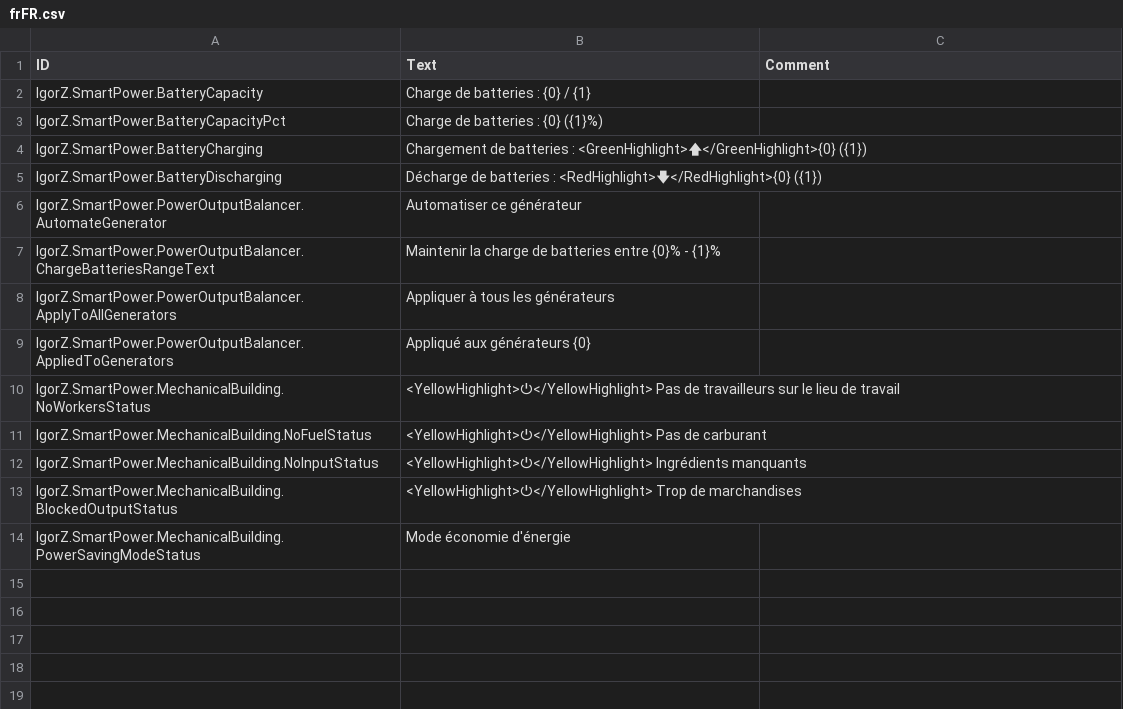
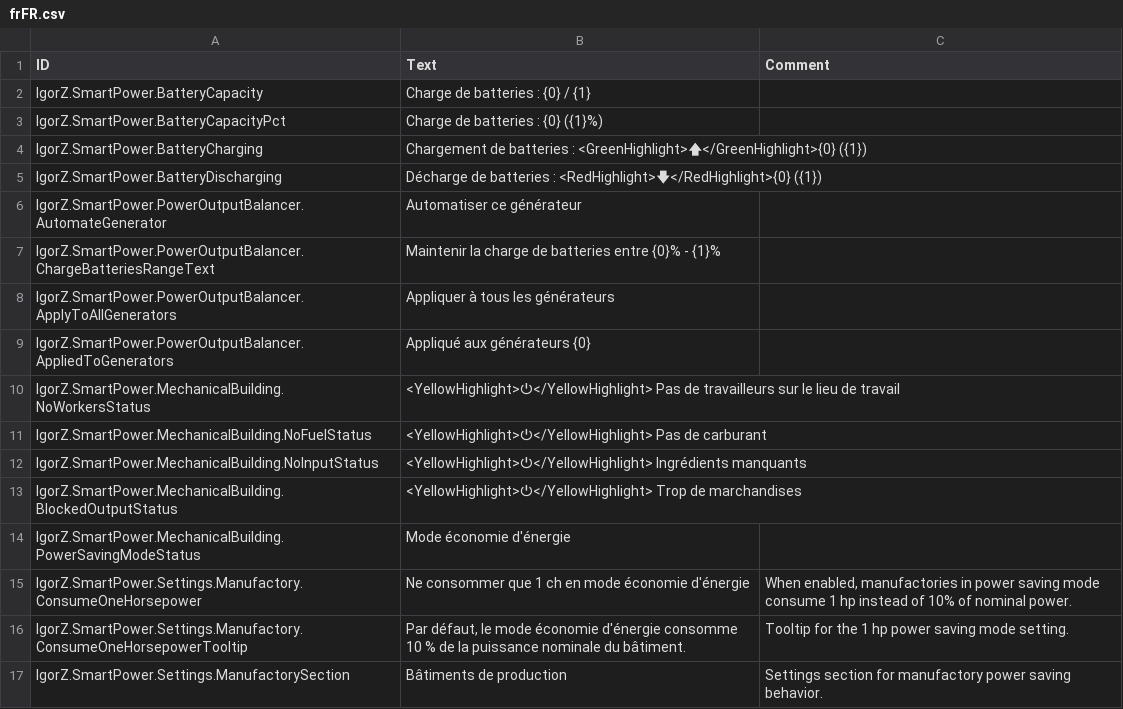
Before and after one commit to ihsoft/TimberbornMods, a CSV file: ModsUnityProject/Assets/Mods/SmartPower/Data/Localizations/frFR.csv, drawn as a sheet.

```diff
--- a/ModsUnityProject/Assets/Mods/SmartPower/Data/Localizations/frFR.csv
+++ b/ModsUnityProject/Assets/Mods/SmartPower/Data/Localizations/frFR.csv
@@ -14 +14,4 @@ IgorZ.SmartPower.MechanicalBuilding.BlockedOutputStatus,"<YellowHighlight>⏻</Y
 IgorZ.SmartPower.MechanicalBuilding.PowerSavingModeStatus,"Mode économie d'énergie",
+IgorZ.SmartPower.Settings.Manufactory.ConsumeOneHorsepower,"Ne consommer que 1 ch en mode économie d'énergie","When enabled, manufactories in power saving mode consume 1 hp instead of 10% of nominal power."
+IgorZ.SmartPower.Settings.Manufactory.ConsumeOneHorsepowerTooltip,"Par défaut, le mode économie d'énergie consomme 10 % de la puissance nominale du bâtiment.","Tooltip for the 1 hp power saving mode setting."
+IgorZ.SmartPower.Settings.ManufactorySection,"Bâtiments de production","Settings section for manufactory power saving behavior."
```
Also changed, not shown: ModsUnityProject/Assets/Mods/SmartPower/Data/Localizations/deDE.csv, ModsUnityProject/Assets/Mods/SmartPower/Data/Localizations/enUS.csv, 12 other files.
